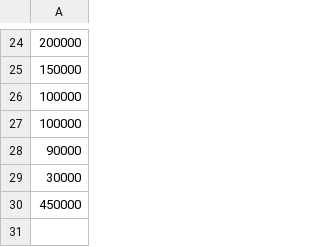
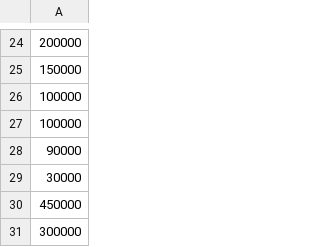
Before and after one commit to Eririn07/eririn07.github.io, a CSV file: galbay/jomok.csv, drawn as a sheet; only a part is shown, gaps mark what is left out.

Commit message:
Update jomok.csv

```diff
--- a/galbay/jomok.csv
+++ b/galbay/jomok.csv
@@ -30 +30,2 @@
 450000
+300000
```
